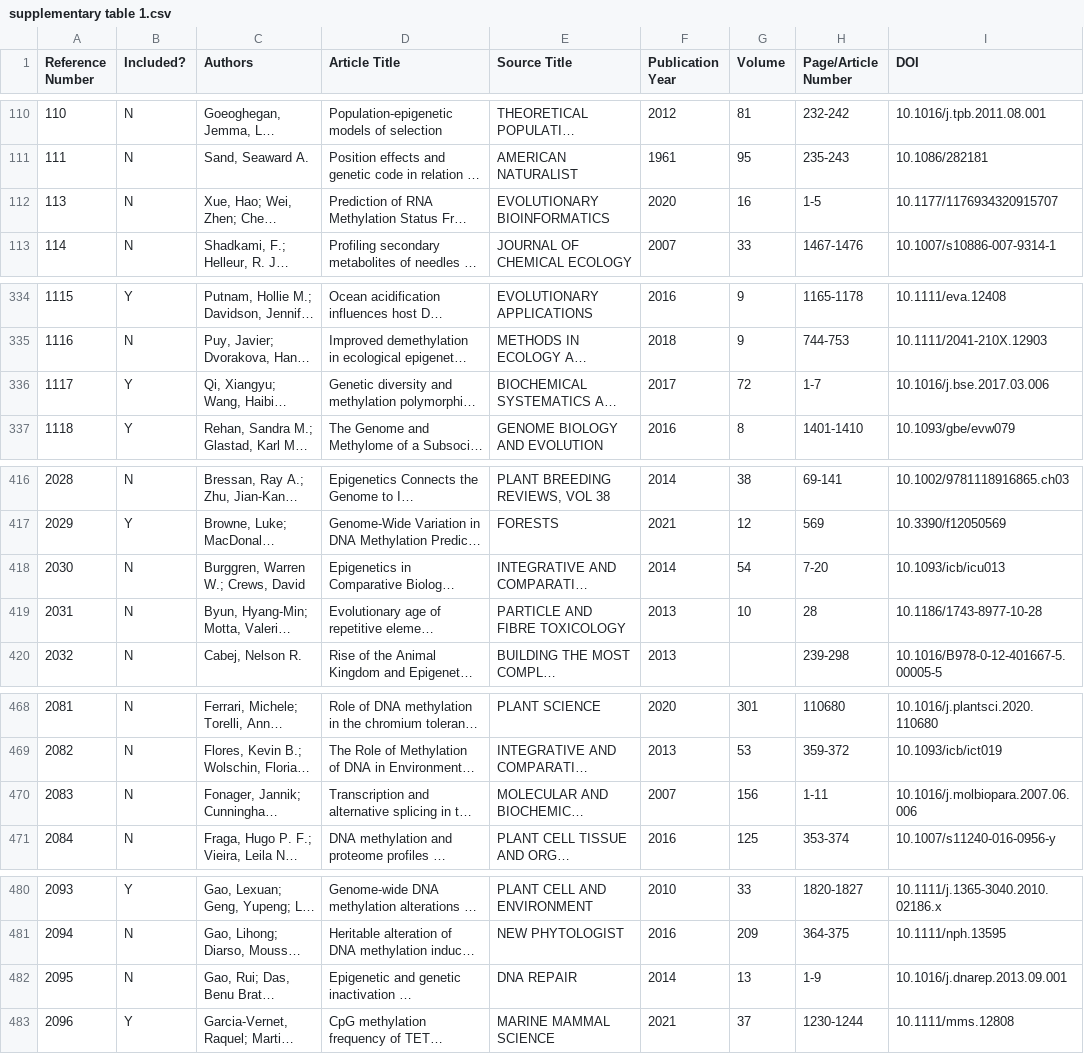
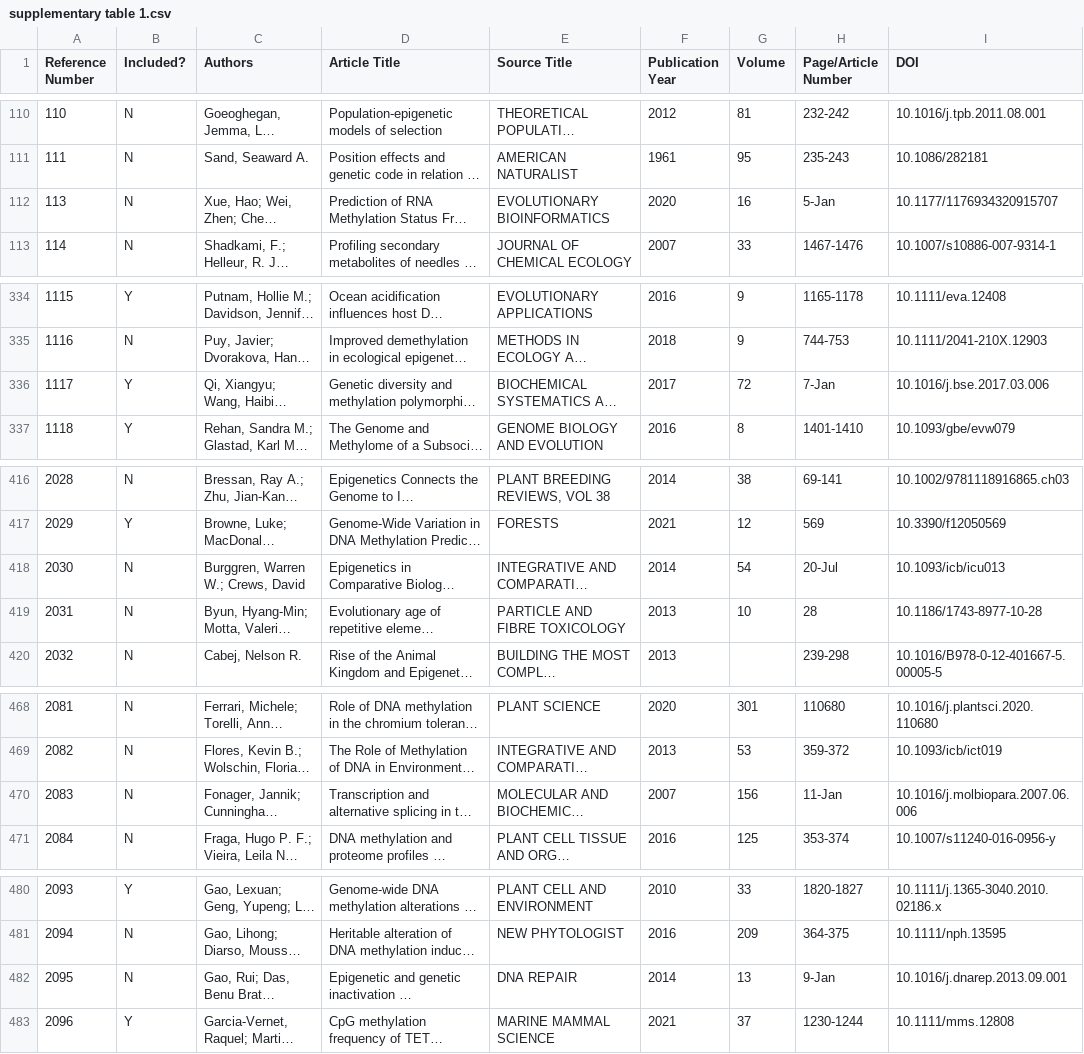
Before and after one commit to jwillou/eco_epi, a CSV file: supplementary table 1.csv, drawn as a sheet; only a part is shown, gaps mark what is left out; long unchanged cells end in …; the diff covers the shown part only; the diff names each change by its address in the sheet, - before the commit and + after, or states it on an @@ line.

```diff
--- a/supplementary table 1.csv
+++ b/supplementary table 1.csv
-H112 (Page/Article Number): 1-5
+H112 (Page/Article Number): 5-Jan
-H336 (Page/Article Number): 1-7
+H336 (Page/Article Number): 7-Jan
-H418 (Page/Article Number): 7-20
+H418 (Page/Article Number): 20-Jul
-H470 (Page/Article Number): 1-11
+H470 (Page/Article Number): 11-Jan
-H482 (Page/Article Number): 1-9
+H482 (Page/Article Number): 9-Jan
```
Also changed, not shown: 3 removed rows and 6 edited cells elsewhere in this file, supplementary table 2.csv, 3 other files.
